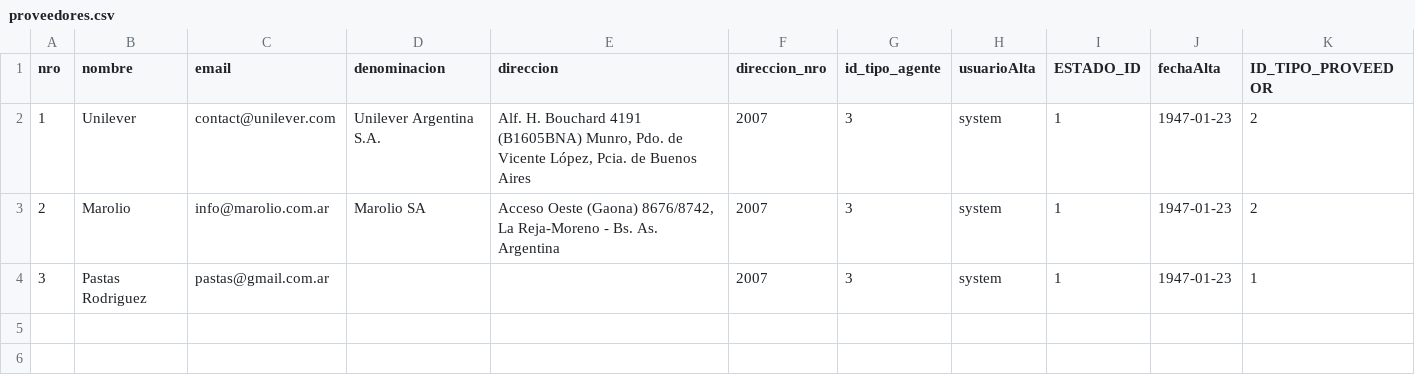
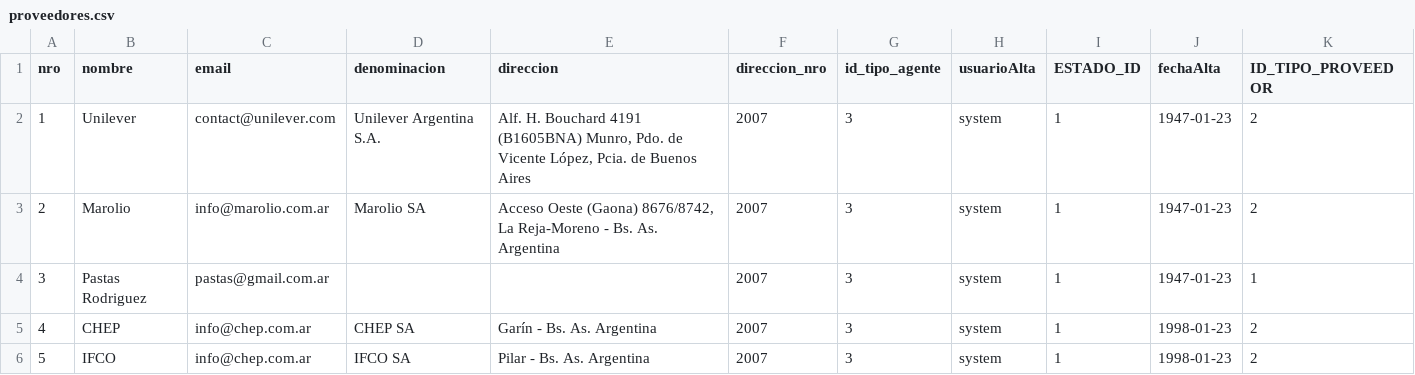
Before and after one commit to fcataniae/seminario, a CSV file: backend-application/backend/src/main/resources/db/csv/proveedores.csv, drawn as a sheet; the diff names each change by its address in the sheet, - before the commit and + after, or states it on an @@ line.

Commit message:
Arregla RECEPCION cuando se trata de IFCO o CHEP.

```diff
--- a/backend-application/backend/src/main/resources/db/csv/proveedores.csv
+++ b/backend-application/backend/src/main/resources/db/csv/proveedores.csv
+row 5: 4 | CHEP | info@chep.com.ar | CHEP SA | Garín - Bs. As. Argentina | 2007 | 3 | system | 1 | 1998-01-23 | 2
+row 6: 5 | IFCO | info@chep.com.ar | IFCO SA | Pilar - Bs. As. Argentina | 2007 | 3 | system | 1 | 1998-01-23 | 2
```
Also changed, not shown: 4 other files.
